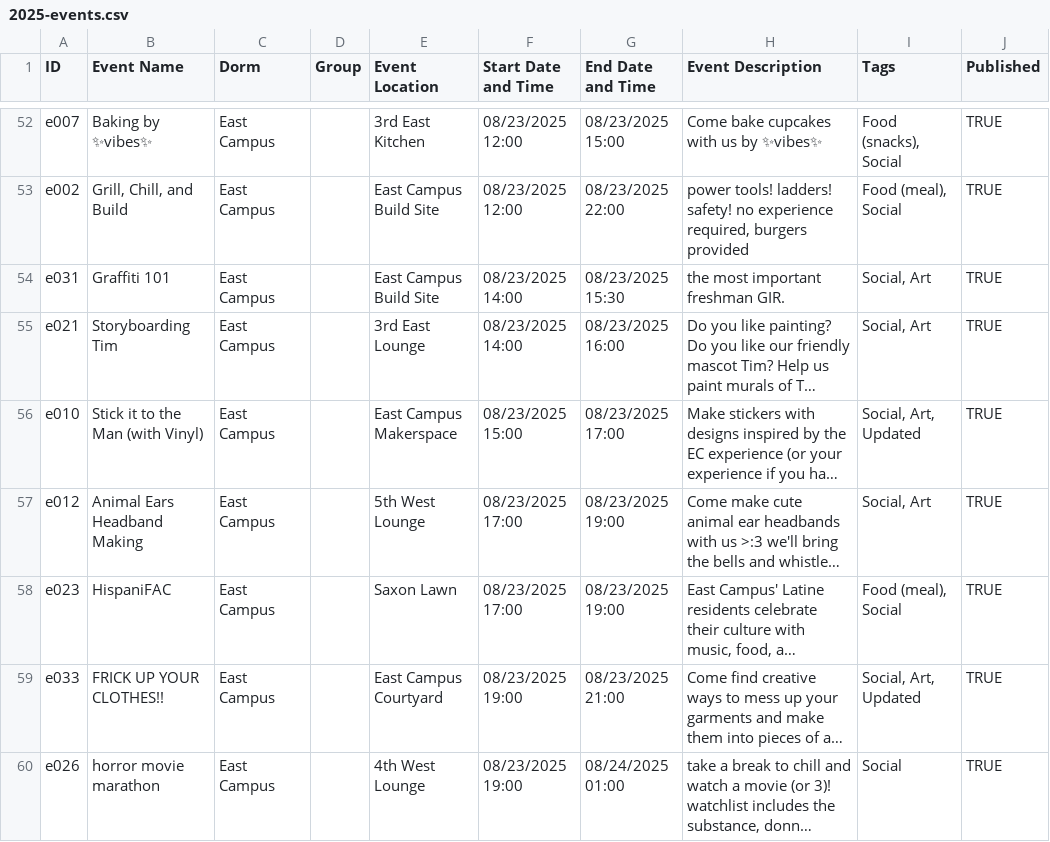
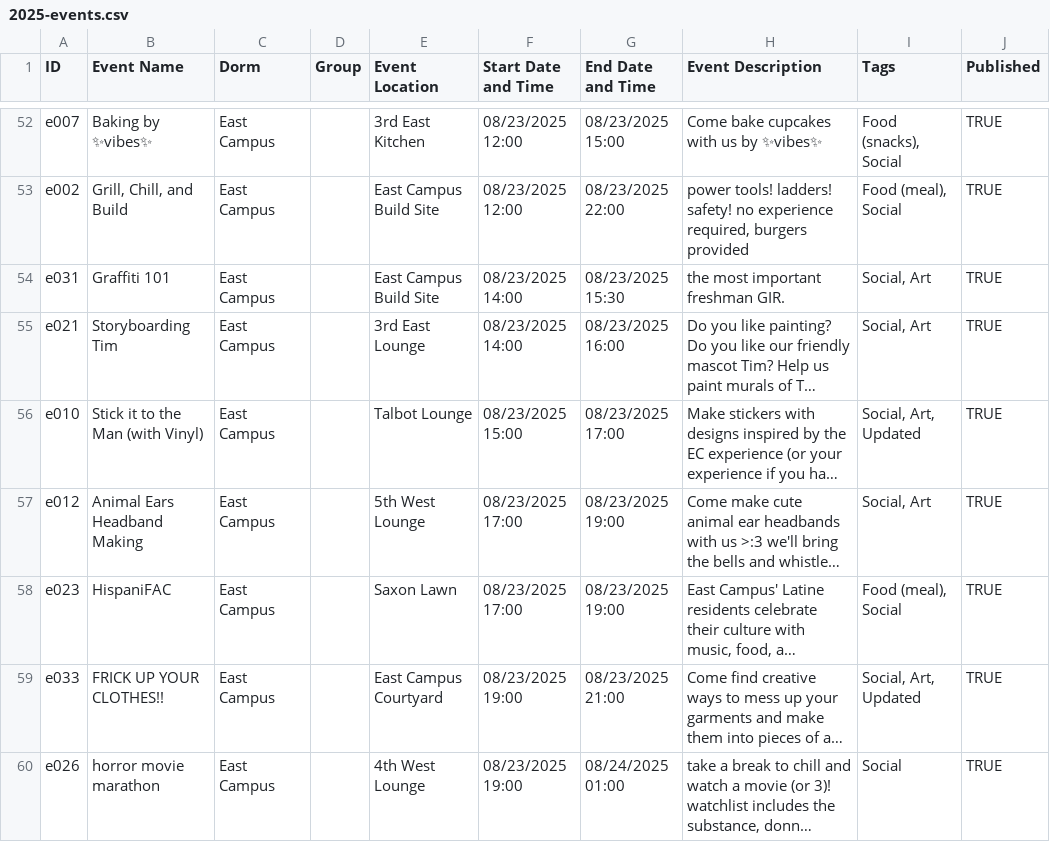
Before and after one commit to mit-dormcon/t-rex, a CSV file: events/2025-events.csv, drawn as a sheet; only a part is shown, gaps mark what is left out; long unchanged cells end in …; the diff covers the shown part only; the diff names each change by its address in the sheet, - before the commit and + after, or states it on an @@ line.

Commit message:
Update 2025-events.csv

```diff
--- a/events/2025-events.csv
+++ b/events/2025-events.csv
-E56 (Event Location): East Campus Makerspace
+E56 (Event Location): Talbot Lounge
```
Also changed, not shown: 7 edited cells elsewhere in this file.
